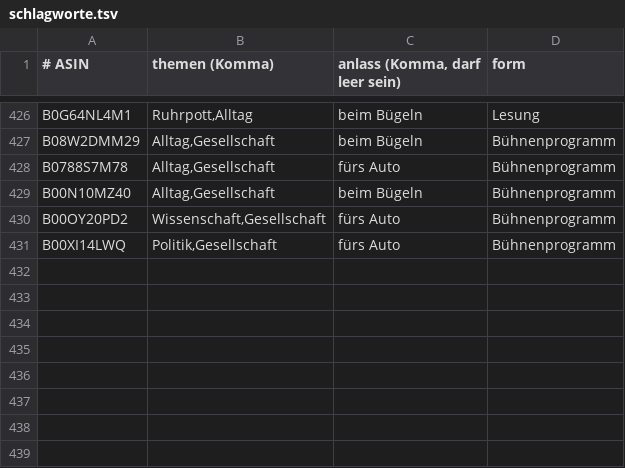
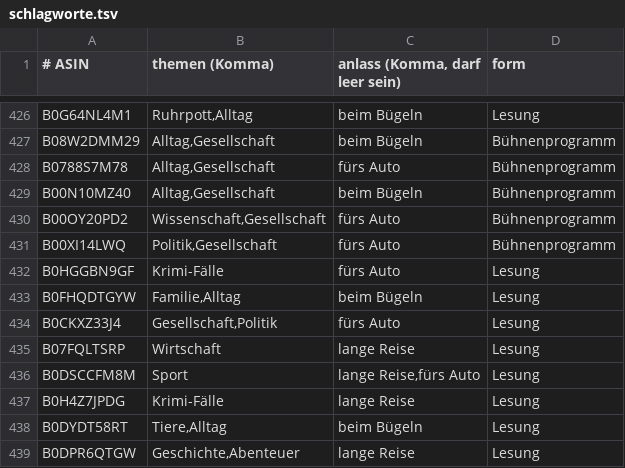
Before and after one commit to CrypBase09/audible-dashboard, a TSV file: data/schlagworte.tsv, drawn as a sheet; only a part is shown, gaps mark what is left out.

Commit message:
data: Auffrisch-Lauf 2026-11-20

```diff
--- a/data/schlagworte.tsv
+++ b/data/schlagworte.tsv
@@ -431 +431,9 @@ B00OY20PD2	Wissenschaft,Gesellschaft	fürs Auto	Bühnenprogramm
 B00XI14LWQ	Politik,Gesellschaft	fürs Auto	Bühnenprogramm
+B0HGGBN9GF	Krimi-Fälle	fürs Auto	Lesung
+B0FHQDTGYW	Familie,Alltag	beim Bügeln	Lesung
+B0CKXZ33J4	Gesellschaft,Politik	fürs Auto	Lesung
+B07FQLTSRP	Wirtschaft	lange Reise	Lesung
+B0DSCCFM8M	Sport	lange Reise,fürs Auto	Lesung
+B0H4Z7JPDG	Krimi-Fälle	lange Reise	Lesung
+B0DYDT58RT	Tiere,Alltag	beim Bügeln	Lesung
+B0DPR6QTGW	Geschichte,Abenteuer	lange Reise	Lesung
```
Also changed, not shown: 8 other files.
